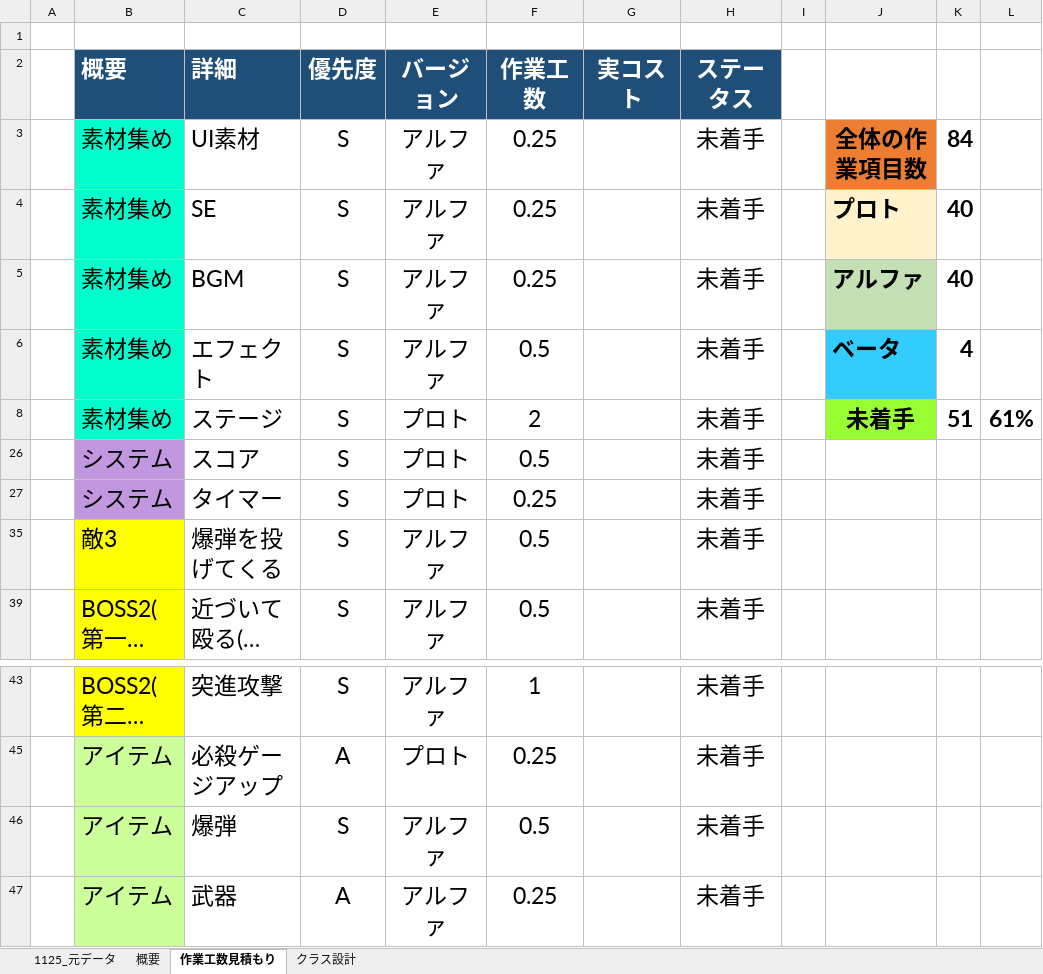
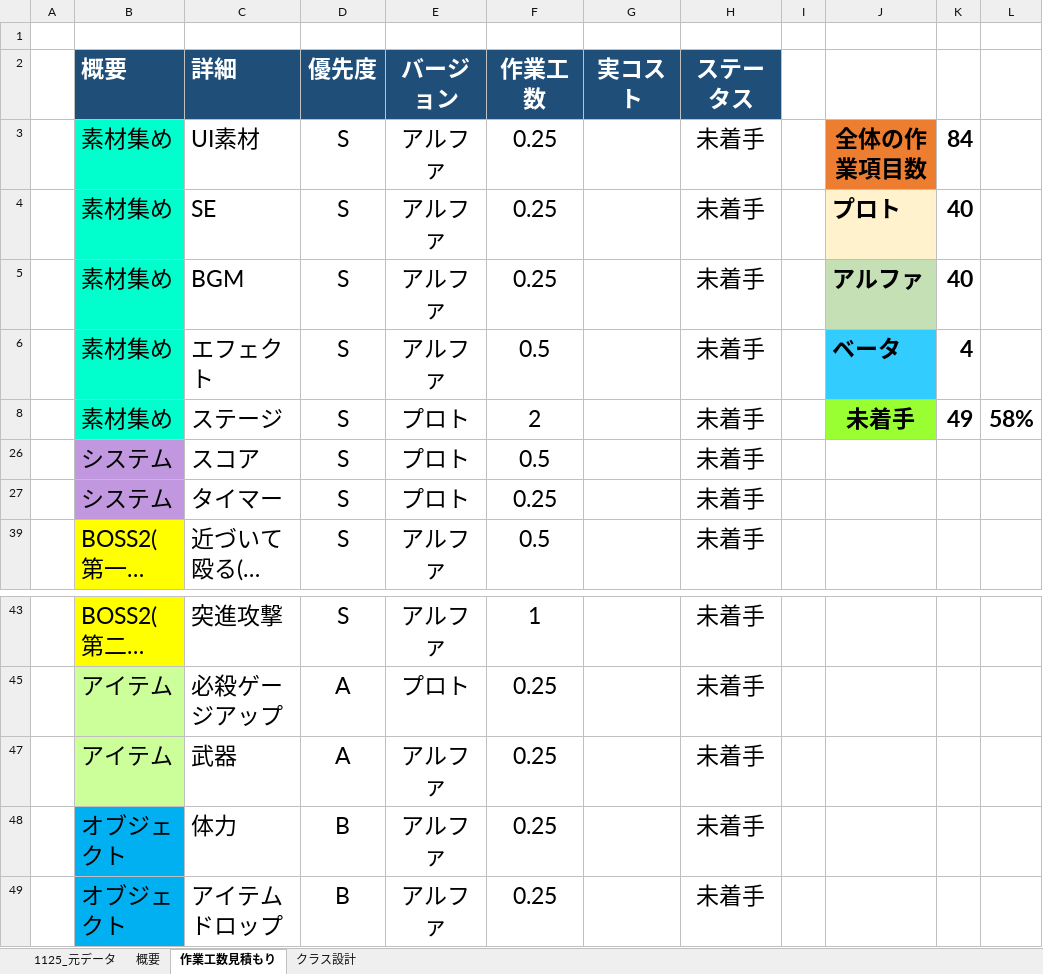
Before and after one commit to lovecap7/Summer2, an Excel workbook: Summer2コスト表_井上恋.xlsx, sheet 作業工数見積もり, drawn as a sheet; only a part is shown, gaps mark what is left out; the shorter side is filled out with more unchanged rows; long unchanged cells end in …; values as stored, in another font and other column widths than the file's, no borders; the diff names each change by its address in the sheet, - before the commit and + after, or states it on an @@ line.

```diff
--- a/Summer2コスト表_井上恋.xlsx (sheet 作業工数見積もり)
+++ b/Summer2コスト表_井上恋.xlsx (sheet 作業工数見積もり)
-K8: 51
+K8: 49
-L8: 61%
+L8: 58%
-row 35:  | 敵3 | 爆弾を投げてくる | S | アルファ | 0.5 |  | 未着手
-row 46:  | アイテム | 爆弾 | S | アルファ | 0.5 |  | 未着手
```
Also changed, not shown: sheet 概要, sheet 1125_元データ, hidden cells, 3 other files.
